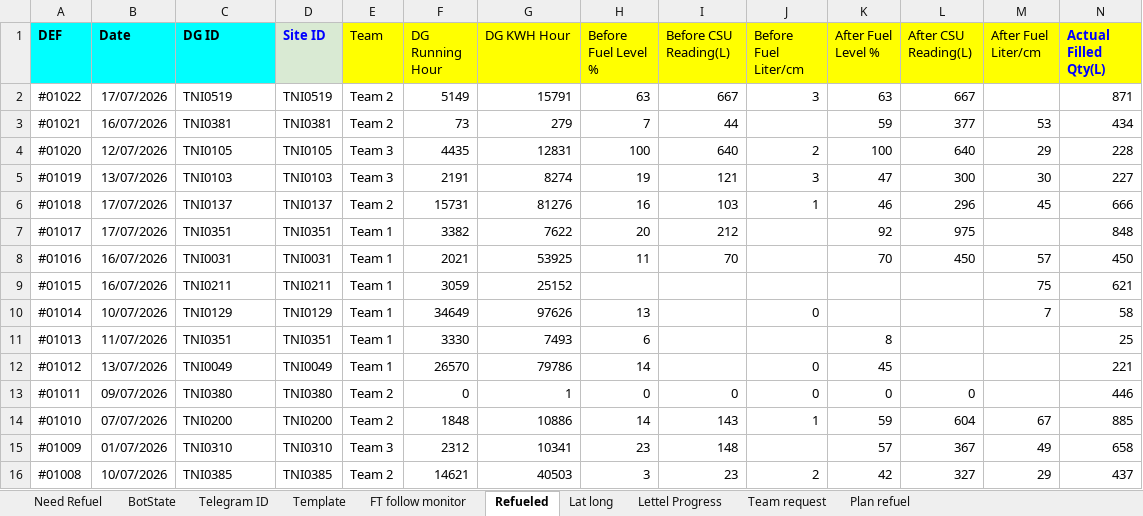
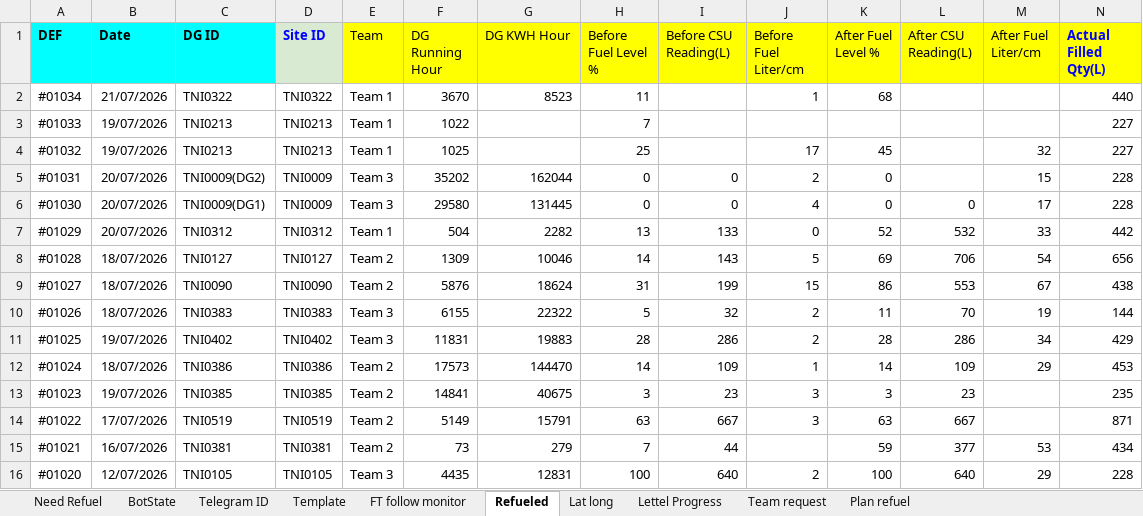
Before and after one commit to MON6879/tni-sitedown-relay, an Excel workbook: scratch/sheet_refuel.xlsx, sheet Refueled, drawn as a sheet; only a part is shown; the shorter side is filled out with more unchanged rows; values as stored, in another font and other column widths than the file's, no borders; charts and pictures not drawn; rows hold the shown columns only; the diff names each change by its address in the sheet, - before the commit and + after, or states it on an @@ line.

```diff
--- a/scratch/sheet_refuel.xlsx (sheet Refueled)
+++ b/scratch/sheet_refuel.xlsx (sheet Refueled)
+row 2: #01034 | 21/07/2026 | TNI0322 | TNI0322 | Team 1 | 3670 | 8523 | 11 |  | 1 | 68 |  |  | 440
+row 3: #01033 | 19/07/2026 | TNI0213 | TNI0213 | Team 1 | 1022 |  | 7 |  |  |  |  |  | 227
+row 4: #01032 | 19/07/2026 | TNI0213 | TNI0213 | Team 1 | 1025 |  | 25 |  | 17 | 45 |  | 32 | 227
+row 5: #01031 | 20/07/2026 | TNI0009(DG2) | TNI0009 | Team 3 | 35202 | 162044 | 0 | 0 | 2 | 0 |  | 15 | 228
+row 6: #01030 | 20/07/2026 | TNI0009(DG1) | TNI0009 | Team 3 | 29580 | 131445 | 0 | 0 | 4 | 0 | 0 | 17 | 228
+row 7: #01029 | 20/07/2026 | TNI0312 | TNI0312 | Team 1 | 504 | 2282 | 13 | 133 | 0 | 52 | 532 | 33 | 442
+row 8: #01028 | 18/07/2026 | TNI0127 | TNI0127 | Team 2 | 1309 | 10046 | 14 | 143 | 5 | 69 | 706 | 54 | 656
+row 9: #01027 | 18/07/2026 | TNI0090 | TNI0090 | Team 2 | 5876 | 18624 | 31 | 199 | 15 | 86 | 553 | 67 | 438
+row 10: #01026 | 18/07/2026 | TNI0383 | TNI0383 | Team 3 | 6155 | 22322 | 5 | 32 | 2 | 11 | 70 | 19 | 144
+row 11: #01025 | 19/07/2026 | TNI0402 | TNI0402 | Team 3 | 11831 | 19883 | 28 | 286 | 2 | 28 | 286 | 34 | 429
+row 12: #01024 | 18/07/2026 | TNI0386 | TNI0386 | Team 2 | 17573 | 144470 | 14 | 109 | 1 | 14 | 109 | 29 | 453
+row 13: #01023 | 19/07/2026 | TNI0385 | TNI0385 | Team 2 | 14841 | 40675 | 3 | 23 | 3 | 3 | 23 |  | 235
```
Also changed, not shown: sheet Need Refuel, sheet Plan refuel, sheet Telegram ID, sheet FT follow monitor, sheet Team request, sheet Lettel Progress, 3 other files.
